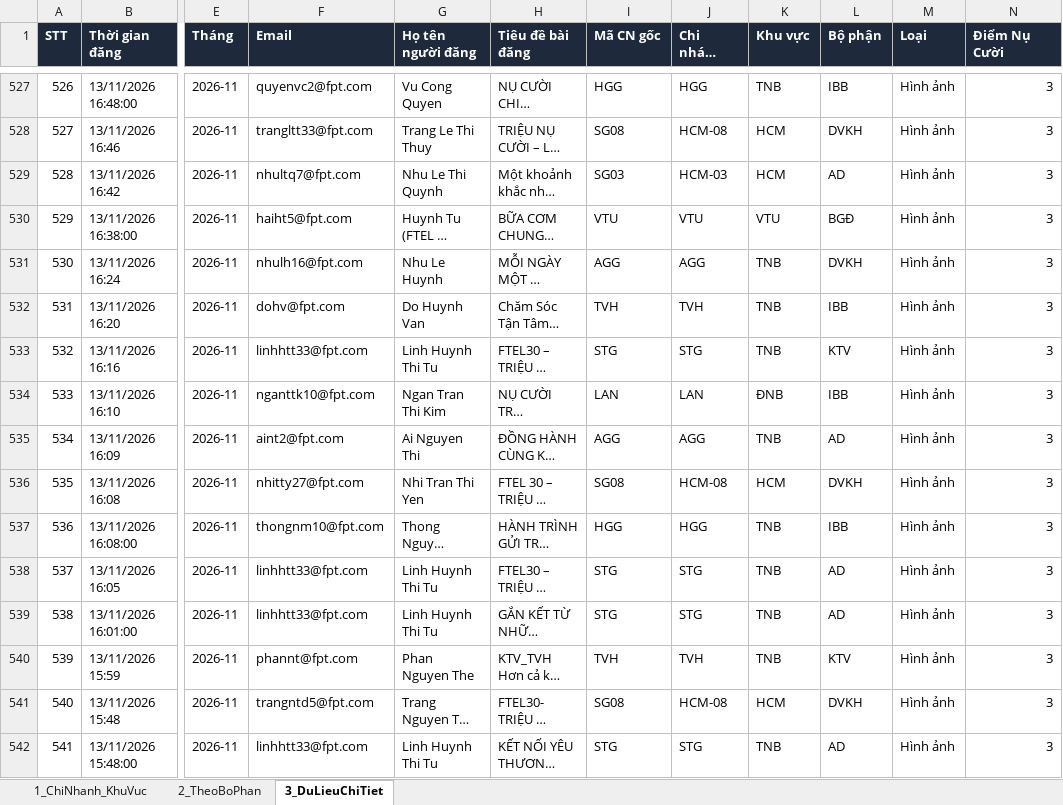
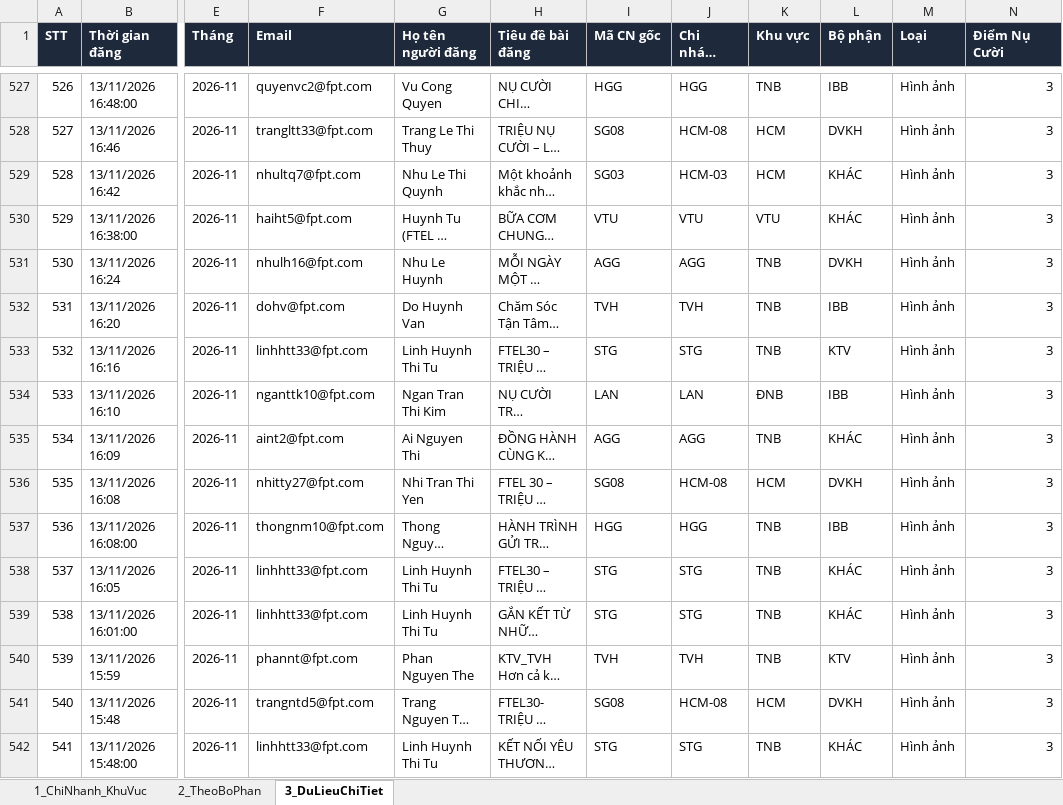
Before and after one commit to tanvuongisme/hopthoigian-ttc, an Excel workbook: Bao_Cao_Nu_Cuoi_TTC.xlsx, sheet 3_DuLieuChiTiet, drawn as a sheet; only a part is shown, gaps mark what is left out; long unchanged cells end in …; values as stored, in another font and other column widths than the file's, no borders; the diff covers the shown part only; the diff names each change by its address in the sheet, - before the commit and + after, or states it on an @@ line.

```diff
--- a/Bao_Cao_Nu_Cuoi_TTC.xlsx (sheet 3_DuLieuChiTiet)
+++ b/Bao_Cao_Nu_Cuoi_TTC.xlsx (sheet 3_DuLieuChiTiet)
-L529 (Bộ phận): AD
+L529 (Bộ phận): KHÁC
-L530 (Bộ phận): BGĐ
+L530 (Bộ phận): KHÁC
-L535 (Bộ phận): AD
+L535 (Bộ phận): KHÁC
-L538:L539 (Bộ phận): AD
+L538:L539 (Bộ phận): KHÁC
-L542 (Bộ phận): AD
+L542 (Bộ phận): KHÁC
```
Also changed, not shown: 24 edited cells elsewhere in this sheet, sheet 2_TheoBoPhan, 4 other files.
